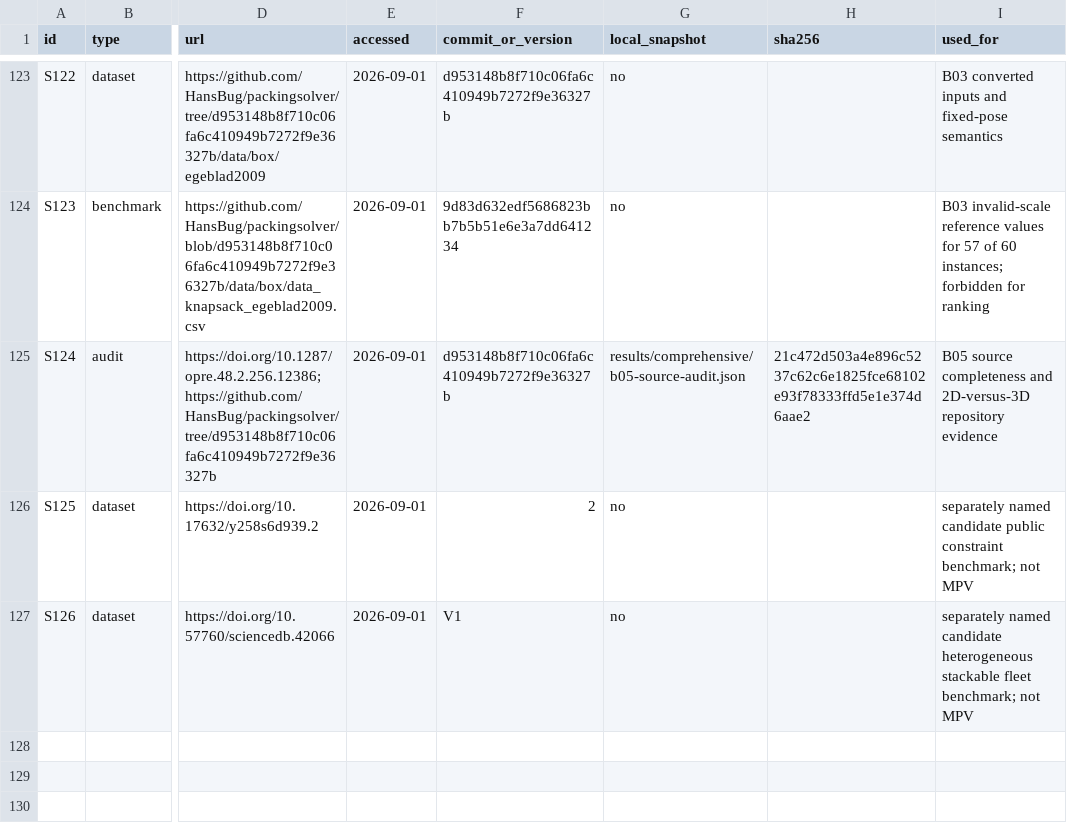
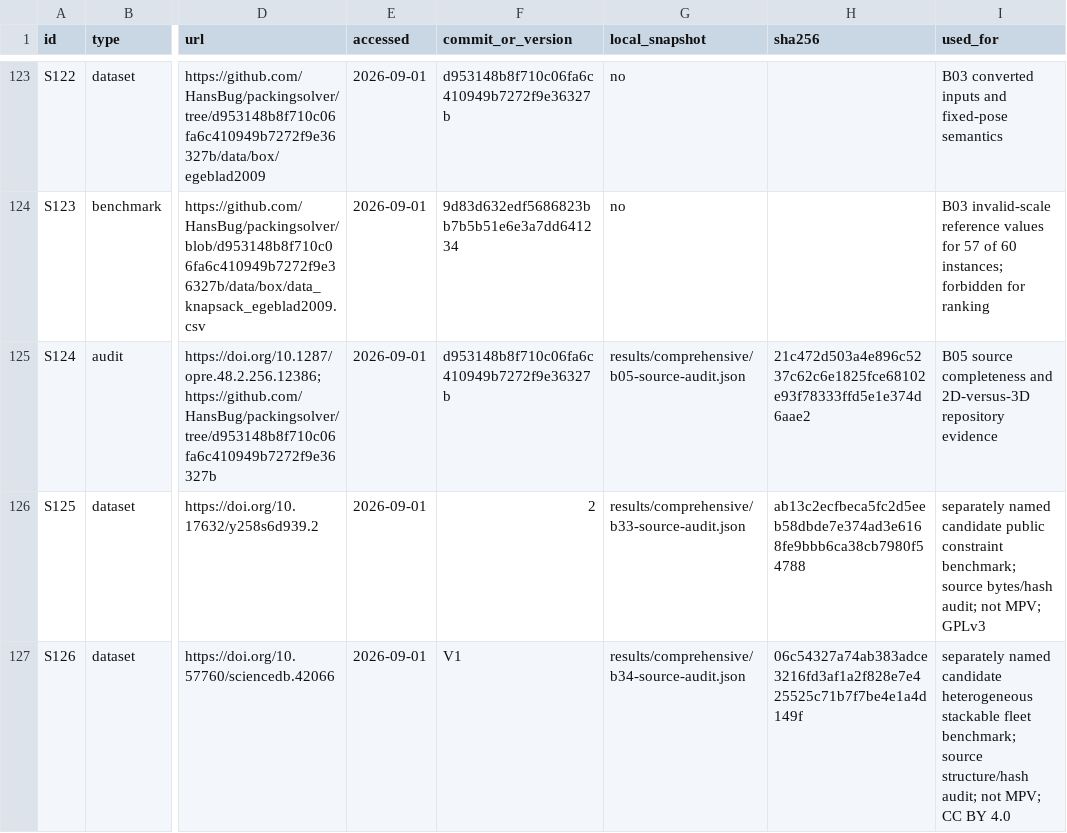
Before and after one commit to hansbug-research/3d-packing-solver-study, a CSV file: sources/manifest.csv, drawn as a sheet; only a part is shown, gaps mark what is left out; the diff names each change by its address in the sheet, - before the commit and + after, or states it on an @@ line.

Commit message:
Audit real-world benchmark sources and clarify coverage

```diff
--- a/sources/manifest.csv
+++ b/sources/manifest.csv
-G126 (local_snapshot): no
+G126 (local_snapshot): results/comprehensive/b33-source-audit.json
-H126 (sha256): (empty)
+H126 (sha256): ab13c2ecfbeca5fc2d5eeb58dbde7e374ad3e6168fe9bbb6ca38cb7980f54788
-I126 (used_for): …constraint benchmark; not MPV
+I126 (used_for): …constraint benchmark; source bytes/hash audit; not MPV; GPLv3
-G127 (local_snapshot): no
+G127 (local_snapshot): results/comprehensive/b34-source-audit.json
-H127 (sha256): (empty)
+H127 (sha256): 06c54327a74ab383adce3216fd3af1a2f828e7e425525c71b7f7be4e1a4d149f
-I127 (used_for): …fleet benchmark; not MPV
+I127 (used_for): …fleet benchmark; source structure/hash audit; not MPV; CC BY 4.0
```
Also changed, not shown: 8 other files.
